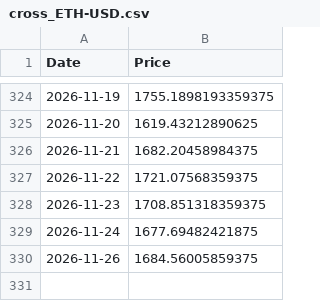
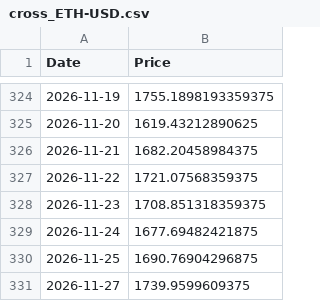
Before and after one commit to dalmeidauriay-ai/cross_market_dashboard, a CSV file: data/raw/cross_ETH-USD.csv, drawn as a sheet; only a part is shown, gaps mark what is left out; removed rows and columns are numbered as before the commit, all else as after; the diff names each change by its address in the sheet, - before the commit and + after, or states it on an @@ line.

```diff
--- a/data/raw/cross_ETH-USD.csv
+++ b/data/raw/cross_ETH-USD.csv
-row 330: 2026-11-26 | 1684.56005859375
+row 330: 2026-11-25 | 1690.76904296875
+row 331: 2026-11-27 | 1739.9599609375
```
Also changed, not shown: data/processed/stocks_snapshot.csv, data/raw/cross_BTC-USD.csv, 19 other files.
